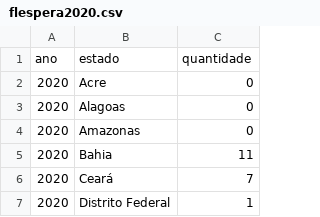
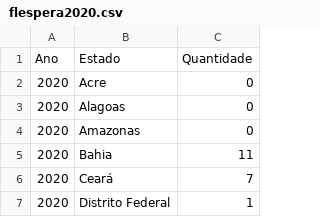
Before and after one commit to Code-Nine-FTC/Grupo-Code-Nine, a CSV file: Docs/csv/flespera2020.csv, drawn as a sheet; only a part is shown.

```diff
--- a/Docs/csv/flespera2020.csv
+++ b/Docs/csv/flespera2020.csv
@@ -1,2 +1,2 @@
-ano;estado;quantidade
+Ano;Estado;Quantidade
 2020;Acre;0
```
Also changed, not shown: Docs/csv/fila2022.csv, Docs/csv/fila2023.csv, 11 other files.
